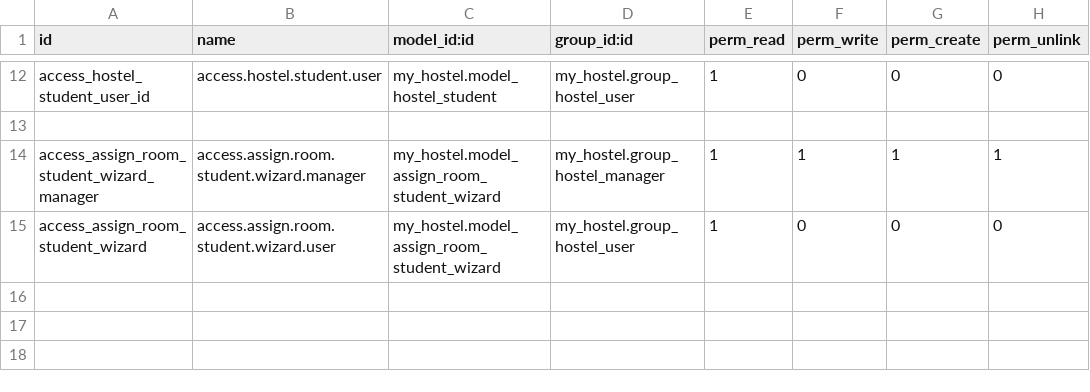
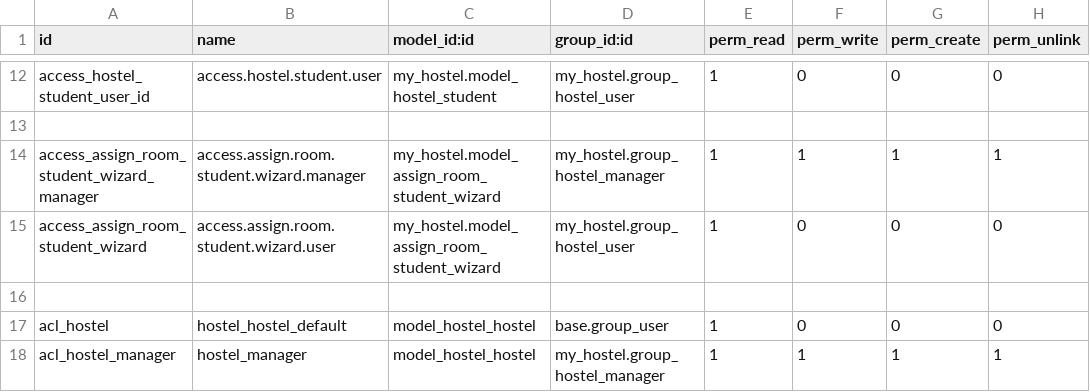
Before and after one commit to FredAntB/capacitacion-odoo-frederick, a CSV file: local-addons/my_hostel/security/ir.model.access.csv, drawn as a sheet; only a part is shown, gaps mark what is left out; the diff names each change by its address in the sheet, - before the commit and + after, or states it on an @@ line.

```diff
--- a/local-addons/my_hostel/security/ir.model.access.csv
+++ b/local-addons/my_hostel/security/ir.model.access.csv
+row 16: (empty)
+row 17: acl_hostel | hostel_hostel_default | model_hostel_hostel | base.group_user | 1 | 0 | 0 | 0
+row 18: acl_hostel_manager | hostel_manager | model_hostel_hostel | my_hostel.group_hostel_manager | 1 | 1 | 1 | 1
```
Also changed, not shown: 9 other files.
